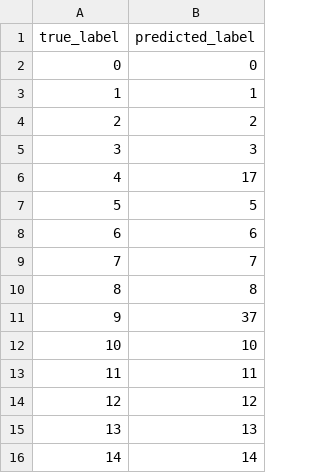
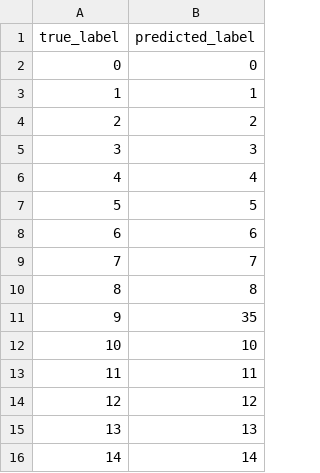
Before and after one commit to melissamels/ecs170stage2project, a CSV file: result/stage_3_result/orl/orl_predictions.csv, drawn as a sheet; only a part is shown.

Commit message:
ORL accuracy, loss, prediction results

```diff
--- a/result/stage_3_result/orl/orl_predictions.csv
+++ b/result/stage_3_result/orl/orl_predictions.csv
@@ -5,3 +5,3 @@ true_label,predicted_label
 3,3
-4,17
+4,4
 5,5
@@ -10,3 +10,3 @@ true_label,predicted_label
 8,8
-9,37
+9,35
 10,10
```
Also changed, not shown: 2 other files.
